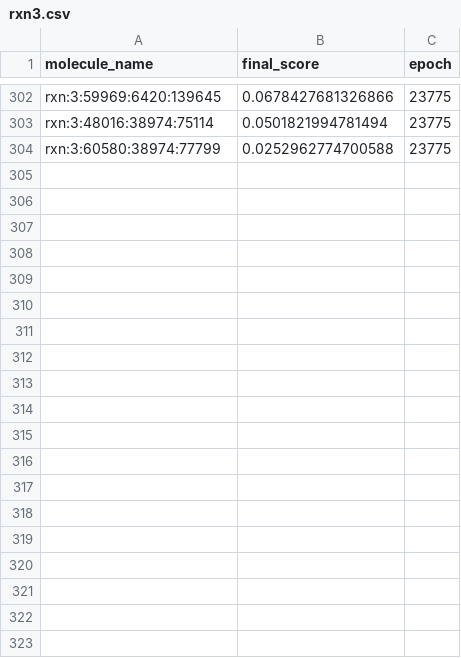
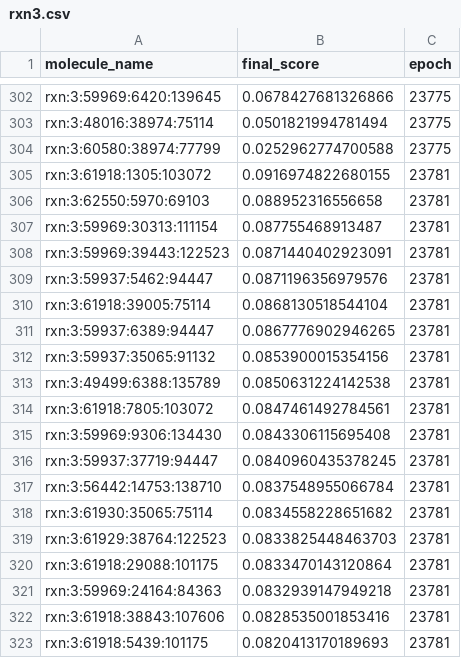
Before and after one commit to Richard-Wang0308/nova-4090, a CSV file: data/rxn3.csv, drawn as a sheet; only a part is shown, gaps mark what is left out; the diff covers the shown part only; the diff names each change by its address in the sheet, - before the commit and + after, or states it on an @@ line.

```diff
--- a/data/rxn3.csv
+++ b/data/rxn3.csv
+row 305: rxn:3:61918:1305:103072 | 0.0916974822680155 | 23781
+row 306: rxn:3:62550:5970:69103 | 0.088952316556658 | 23781
+row 307: rxn:3:59969:30313:111154 | 0.087755468913487 | 23781
+row 308: rxn:3:59969:39443:122523 | 0.0871440402923091 | 23781
+row 309: rxn:3:59937:5462:94447 | 0.0871196356979576 | 23781
+row 310: rxn:3:61918:39005:75114 | 0.0868130518544104 | 23781
+row 311: rxn:3:59937:6389:94447 | 0.0867776902946265 | 23781
+row 312: rxn:3:59937:35065:91132 | 0.0853900015354156 | 23781
+row 313: rxn:3:49499:6388:135789 | 0.0850631224142538 | 23781
+row 314: rxn:3:61918:7805:103072 | 0.0847461492784561 | 23781
+row 315: rxn:3:59969:9306:134430 | 0.0843306115695408 | 23781
+row 316: rxn:3:59937:37719:94447 | 0.0840960435378245 | 23781
+row 317: rxn:3:56442:14753:138710 | 0.0837548955066784 | 23781
+row 318: rxn:3:61930:35065:75114 | 0.0834558228651682 | 23781
+row 319: rxn:3:61929:38764:122523 | 0.0833825448463703 | 23781
+row 320: rxn:3:61918:29088:101175 | 0.0833470143120864 | 23781
+row 321: rxn:3:59969:24164:84363 | 0.0832939147949218 | 23781
+row 322: rxn:3:61918:38843:107606 | 0.0828535001853416 | 23781
+row 323: rxn:3:61918:5439:101175 | 0.0820413170189693 | 23781
```
Also changed, not shown: 23 added rows elsewhere in this file, data/mols.csv, data/rxn2.csv, 4 other files.
